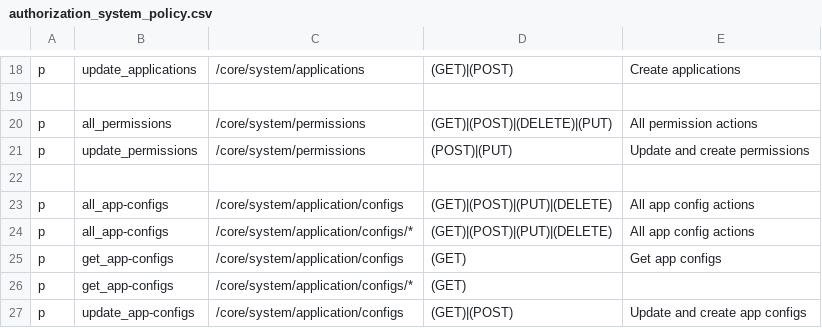
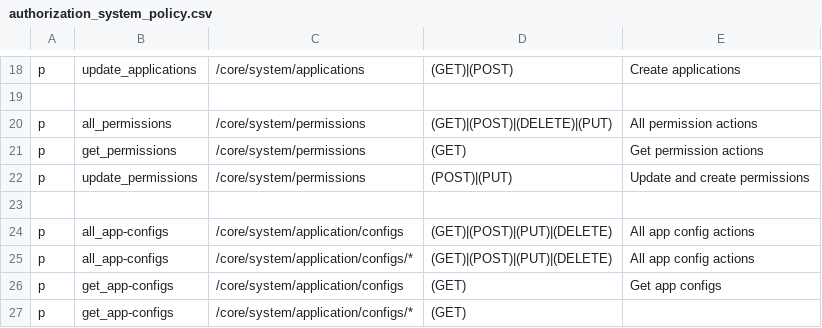
Before and after one commit to rokwire/core-building-block, a CSV file: driver/web/authorization_system_policy.csv, drawn as a sheet; only a part is shown, gaps mark what is left out; the shorter side is filled out with more unchanged rows; the diff names each change by its address in the sheet, - before the commit and + after, or states it on an @@ line.

Commit message:
Updated permission policy file

```diff
--- a/driver/web/authorization_system_policy.csv
+++ b/driver/web/authorization_system_policy.csv
+row 21: p | get_permissions | /core/system/permissions | (GET) | Get permission actions
```
